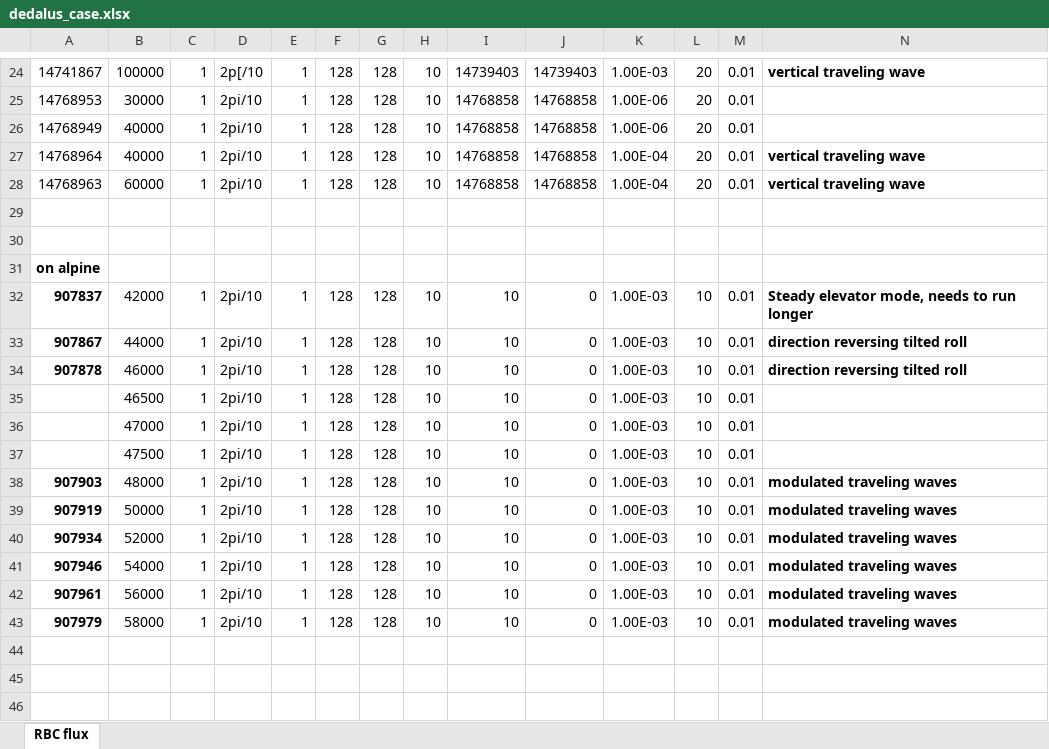
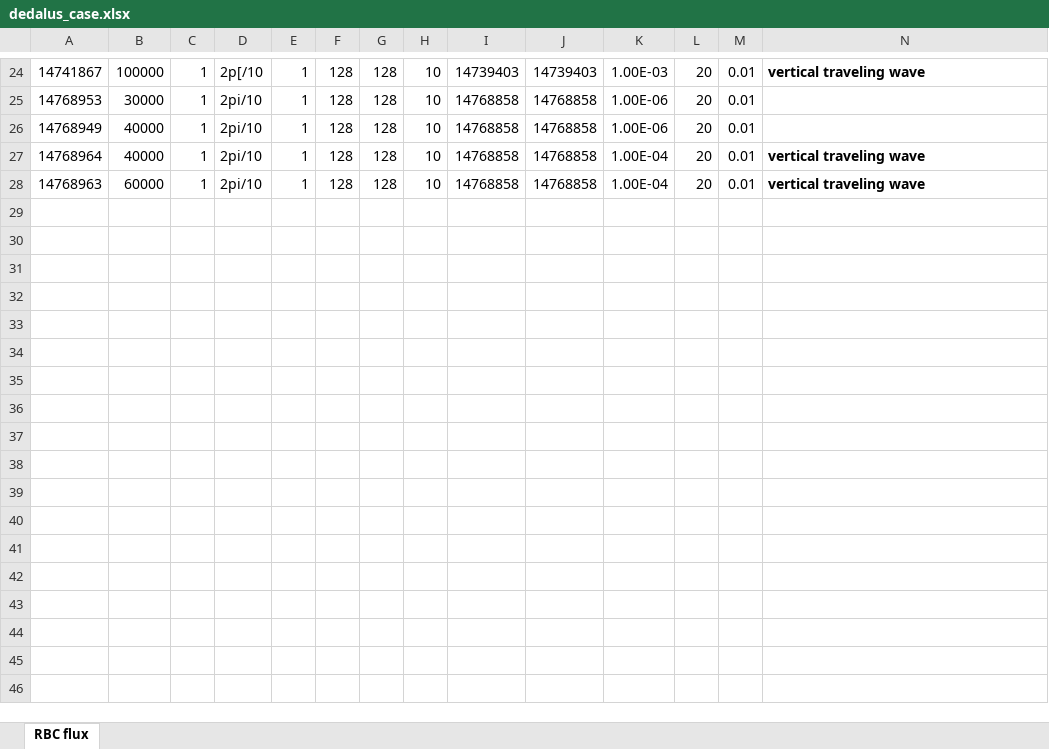
Before and after one commit to cliu124/dedalus_main, an Excel workbook: dedalus_case.xlsx, sheet RBC flux, drawn as a sheet; only a part is shown, gaps mark what is left out; values as stored, in another font and other column widths than the file's, no borders; rows hold the shown columns only; the diff covers the shown part only; the diff names each change by its address in the sheet, - before the commit and + after, or states it on an @@ line.

Commit message:
Update 2023/03/06
Update the single-mode equations for fixed flux RBC

```diff
--- a/dedalus_case.xlsx (sheet RBC flux)
+++ b/dedalus_case.xlsx (sheet RBC flux)
-A31: on alpine
+A31: (empty)
-row 32: 907837 | 42000 | 1 | 2pi/10 | 1 | 128 | 128 | 10 | 10 | 0 | 1.00E-03 | 10 | 0.01 | Steady elevator mode, needs to run longer
+row 32: (empty)
-row 33: 907867 | 44000 | 1 | 2pi/10 | 1 | 128 | 128 | 10 | 10 | 0 | 1.00E-03 | 10 | 0.01 | direction reversing tilted roll
+row 33: (empty)
-row 34: 907878 | 46000 | 1 | 2pi/10 | 1 | 128 | 128 | 10 | 10 | 0 | 1.00E-03 | 10 | 0.01 | direction reversing tilted roll
+row 34: (empty)
-row 35:  | 46500 | 1 | 2pi/10 | 1 | 128 | 128 | 10 | 10 | 0 | 1.00E-03 | 10 | 0.01
+row 35: (empty)
-row 36:  | 47000 | 1 | 2pi/10 | 1 | 128 | 128 | 10 | 10 | 0 | 1.00E-03 | 10 | 0.01
+row 36: (empty)
-row 37:  | 47500 | 1 | 2pi/10 | 1 | 128 | 128 | 10 | 10 | 0 | 1.00E-03 | 10 | 0.01
+row 37: (empty)
-row 38: 907903 | 48000 | 1 | 2pi/10 | 1 | 128 | 128 | 10 | 10 | 0 | 1.00E-03 | 10 | 0.01 | modulated traveling waves
+row 38: (empty)
-row 39: 907919 | 50000 | 1 | 2pi/10 | 1 | 128 | 128 | 10 | 10 | 0 | 1.00E-03 | 10 | 0.01 | modulated traveling waves
+row 39: (empty)
-row 40: 907934 | 52000 | 1 | 2pi/10 | 1 | 128 | 128 | 10 | 10 | 0 | 1.00E-03 | 10 | 0.01 | modulated traveling waves
+row 40: (empty)
-row 41: 907946 | 54000 | 1 | 2pi/10 | 1 | 128 | 128 | 10 | 10 | 0 | 1.00E-03 | 10 | 0.01 | modulated traveling waves
+row 41: (empty)
-row 42: 907961 | 56000 | 1 | 2pi/10 | 1 | 128 | 128 | 10 | 10 | 0 | 1.00E-03 | 10 | 0.01 | modulated traveling waves
+row 42: (empty)
-row 43: 907979 | 58000 | 1 | 2pi/10 | 1 | 128 | 128 | 10 | 10 | 0 | 1.00E-03 | 10 | 0.01 | modulated traveling waves
+row 43: (empty)
```
Also changed, not shown: 34 added rows elsewhere in this sheet, 3 other files.
